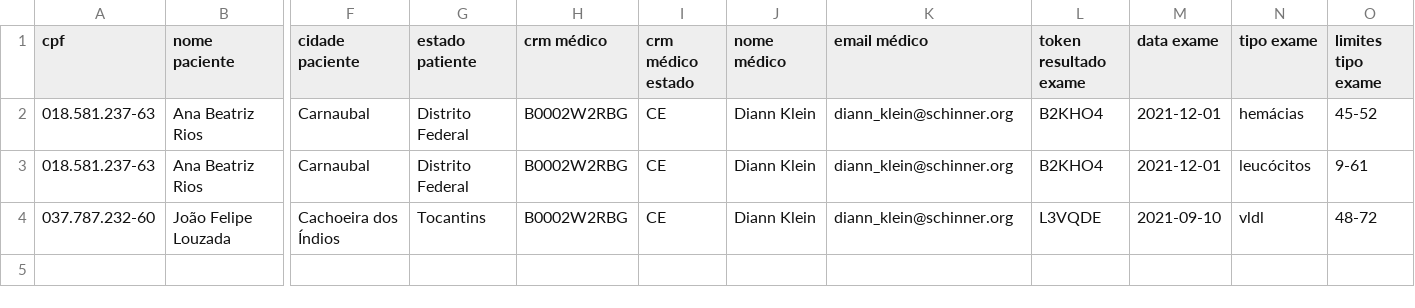
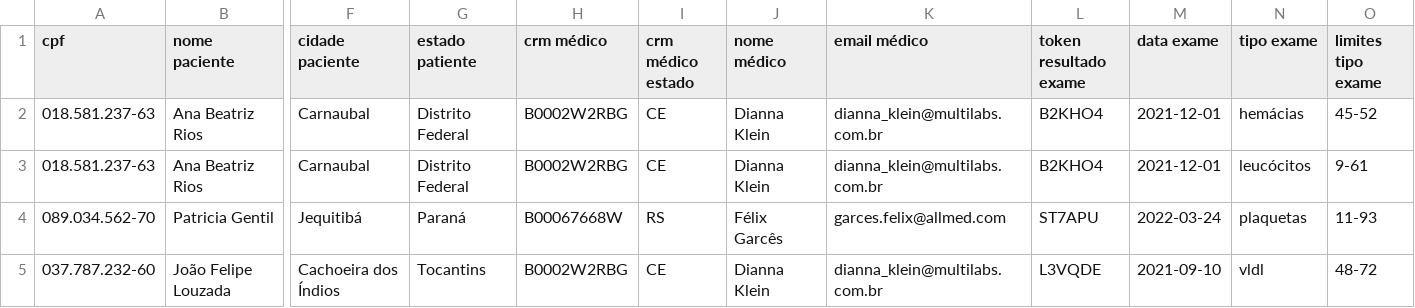
Before and after one commit to kyriri/sinatra_app, a CSV file: spec/support/data3_simple.csv, drawn as a sheet; only a part is shown, gaps mark what is left out; addresses are those after the commit; rows hold the shown columns only; the diff names each change by its address in the sheet, - before the commit and + after, or states it on an @@ line.

```diff
--- a/spec/support/data3_simple.csv
+++ b/spec/support/data3_simple.csv
-J2:J3 (nome médico): Diann Klein
+J2:J3 (nome médico): Dianna Klein
-K2:K3 (email médico): diann_klein@schinner.org
+K2:K3 (email médico): dianna_klein@multilabs.com.br
+row 4: 089.034.562-70 | Patricia Gentil | Jequitibá | Paraná | B00067668W | RS | Félix Garcês | garces.felix@allmed.com | ST7APU | 2022-03-24 | plaquetas | 11-93
-J5 (nome médico): Diann Klein
+J5 (nome médico): Dianna Klein
-K5 (email médico): diann_klein@schinner.org
+K5 (email médico): dianna_klein@multilabs.com.br
```
Also changed, not shown: 3 other files.
